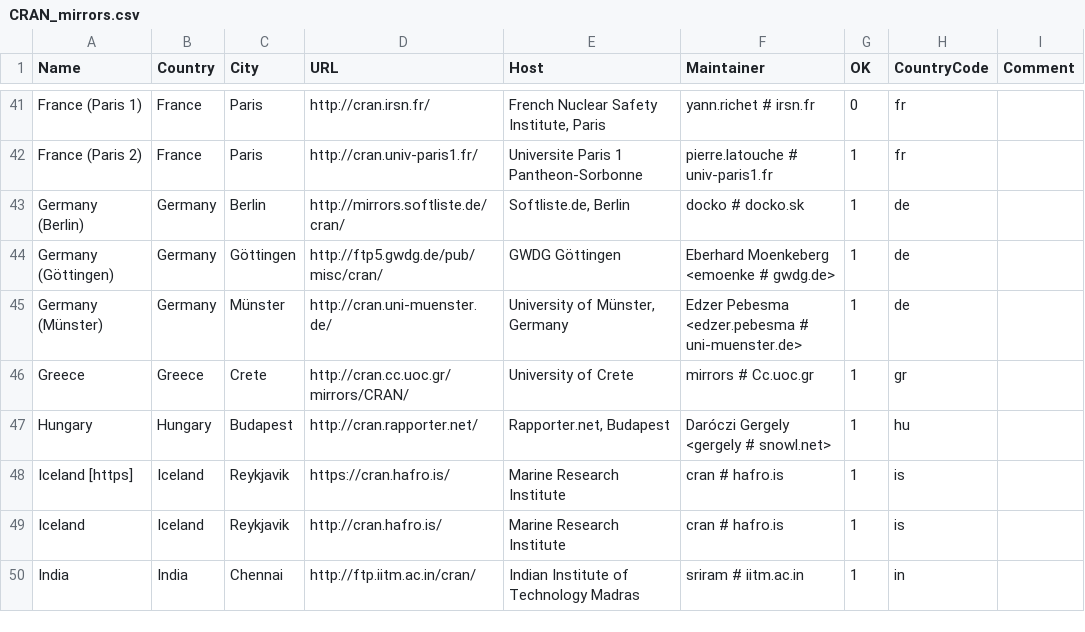
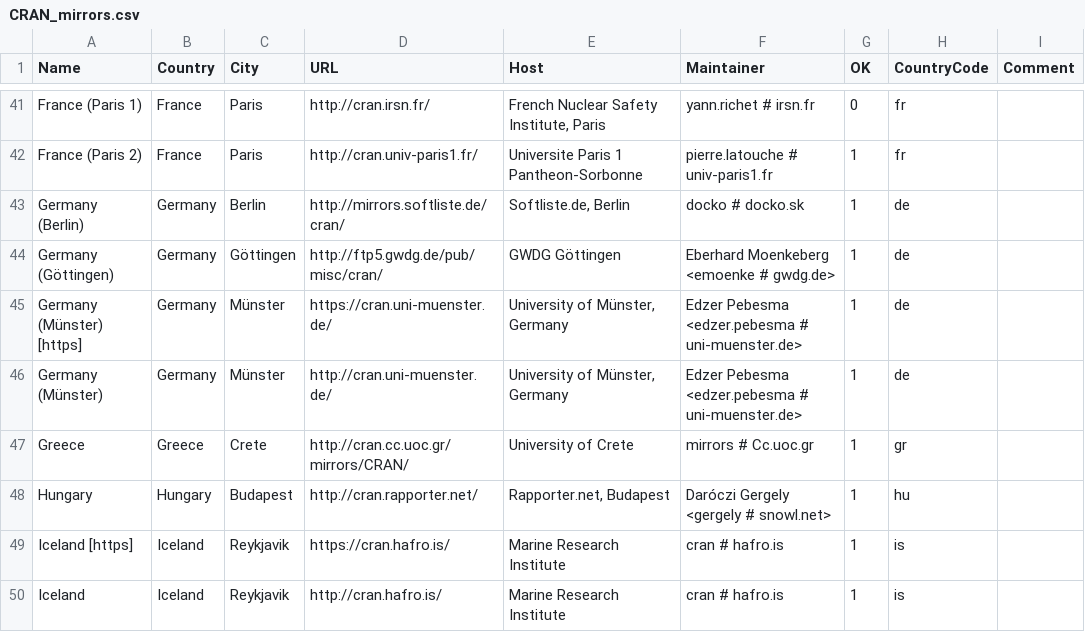
Before and after one commit to LeifAndersen/R, a CSV file: doc/CRAN_mirrors.csv, drawn as a sheet; only a part is shown, gaps mark what is left out; the shorter side is filled out with more unchanged rows; the diff names each change by its address in the sheet, - before the commit and + after, or states it on an @@ line.

Commit message:
Updated.
git-svn-id: https://svn.r-project.org/R/trunk@69069 00db46b3-68df-0310-9c12-caf00c1e9a41

```diff
--- a/doc/CRAN_mirrors.csv
+++ b/doc/CRAN_mirrors.csv
+row 45: Germany (Münster) [https] | Germany | Münster | https://cran.uni-muenster.de/ | University of Münster, Germany | Edzer Pebesma <edzer.pebesma # uni-muenster.de> | 1 | de
```
